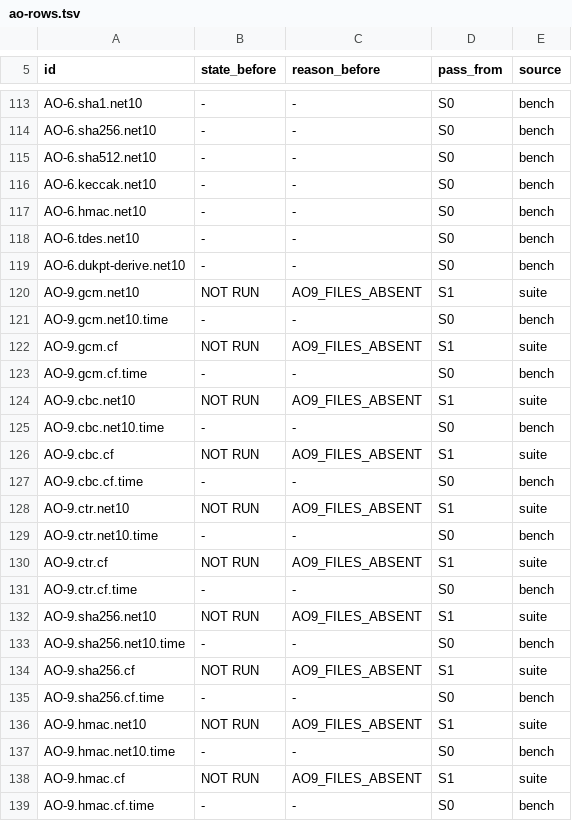
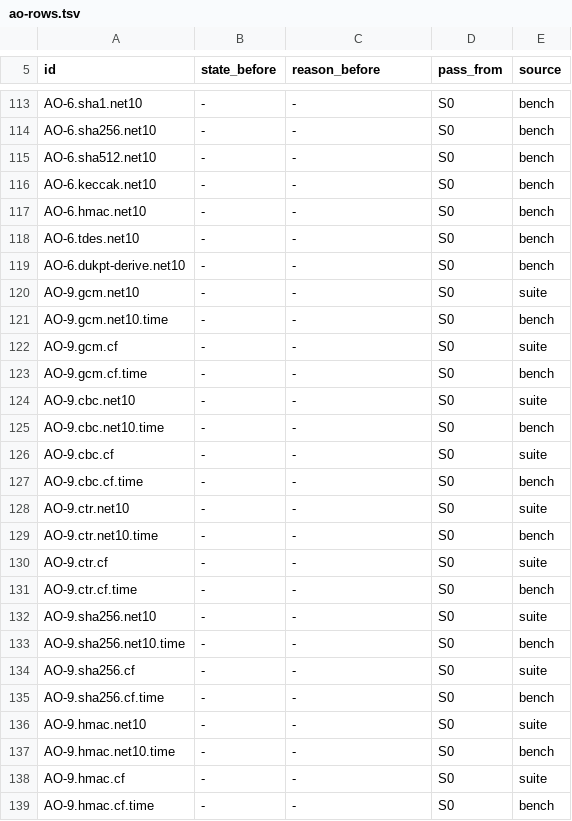
Before and after one commit to mmpworks/MMP.NetworkSecurity, a TSV file: acceptance/ao-rows.tsv, drawn as a sheet; only a part is shown, gaps mark what is left out; the diff covers the shown part only.

```diff
--- a/acceptance/ao-rows.tsv
+++ b/acceptance/ao-rows.tsv
@@ -119,21 +119,21 @@ AO-6.tdes.net10	-	-	S0	bench
 AO-6.dukpt-derive.net10	-	-	S0	bench
-AO-9.gcm.net10	NOT RUN	AO9_FILES_ABSENT	S1	suite
+AO-9.gcm.net10	-	-	S0	suite
 AO-9.gcm.net10.time	-	-	S0	bench
-AO-9.gcm.cf	NOT RUN	AO9_FILES_ABSENT	S1	suite
+AO-9.gcm.cf	-	-	S0	suite
 AO-9.gcm.cf.time	-	-	S0	bench
-AO-9.cbc.net10	NOT RUN	AO9_FILES_ABSENT	S1	suite
+AO-9.cbc.net10	-	-	S0	suite
 AO-9.cbc.net10.time	-	-	S0	bench
-AO-9.cbc.cf	NOT RUN	AO9_FILES_ABSENT	S1	suite
+AO-9.cbc.cf	-	-	S0	suite
 AO-9.cbc.cf.time	-	-	S0	bench
-AO-9.ctr.net10	NOT RUN	AO9_FILES_ABSENT	S1	suite
+AO-9.ctr.net10	-	-	S0	suite
 AO-9.ctr.net10.time	-	-	S0	bench
-AO-9.ctr.cf	NOT RUN	AO9_FILES_ABSENT	S1	suite
+AO-9.ctr.cf	-	-	S0	suite
 AO-9.ctr.cf.time	-	-	S0	bench
-AO-9.sha256.net10	NOT RUN	AO9_FILES_ABSENT	S1	suite
+AO-9.sha256.net10	-	-	S0	suite
 AO-9.sha256.net10.time	-	-	S0	bench
-AO-9.sha256.cf	NOT RUN	AO9_FILES_ABSENT	S1	suite
+AO-9.sha256.cf	-	-	S0	suite
 AO-9.sha256.cf.time	-	-	S0	bench
-AO-9.hmac.net10	NOT RUN	AO9_FILES_ABSENT	S1	suite
+AO-9.hmac.net10	-	-	S0	suite
 AO-9.hmac.net10.time	-	-	S0	bench
-AO-9.hmac.cf	NOT RUN	AO9_FILES_ABSENT	S1	suite
+AO-9.hmac.cf	-	-	S0	suite
 AO-9.hmac.cf.time	-	-	S0	bench
```
Also changed, not shown: 12 edited cells elsewhere in this file, 4 other files.
